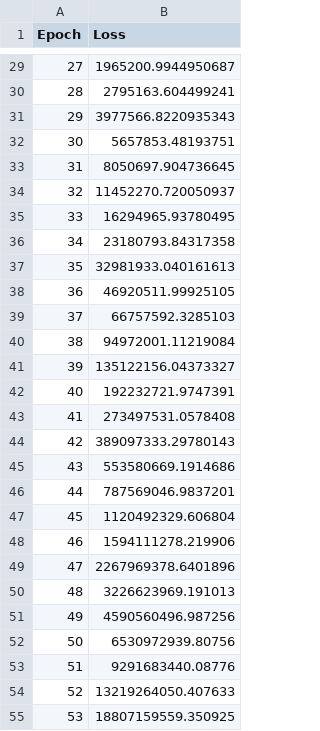
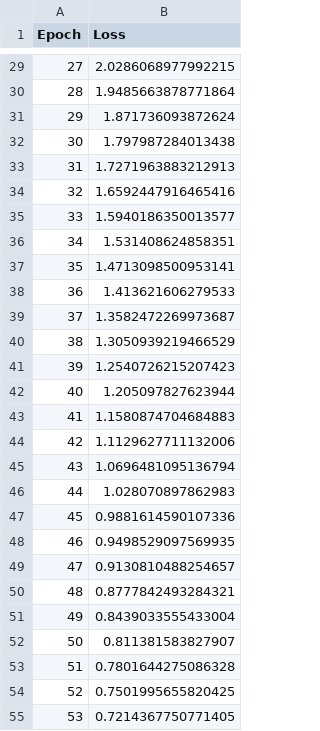
Before and after one commit to Oliver-Timmerlid/Gik2q3, a CSV file: ml_loss_history.csv, drawn as a sheet; only a part is shown, gaps mark what is left out; the diff covers the shown part only.

```diff
--- a/ml_loss_history.csv
+++ b/ml_loss_history.csv
@@ -29,27 +29,27 @@ Epoch,Loss
-27,1965200.9944950687
-28,2795163.604499241
-29,3977566.8220935343
-30,5657853.48193751
-31,8050697.904736645
-32,11452270.720050937
-33,16294965.93780495
-34,23180793.84317358
-35,32981933.040161613
-36,46920511.99925105
-37,66757592.3285103
-38,94972001.11219084
-39,135122156.04373327
-40,192232721.9747391
-41,273497531.0578408
-42,389097333.29780143
-43,553580669.1914686
-44,787569046.9837201
-45,1120492329.606804
-46,1594111278.219906
-47,2267969378.6401896
-48,3226623969.191013
-49,4590560496.987256
-50,6530972939.80756
-51,9291683440.08776
-52,13219264050.407633
-53,18807159559.350925
+27,2.0286068977992215
+28,1.9485663878771864
+29,1.871736093872624
+30,1.797987284013438
+31,1.7271963883212913
+32,1.6592447916465416
+33,1.5940186350013577
+34,1.531408624858351
+35,1.4713098500953141
+36,1.413621606279533
+37,1.3582472269973687
+38,1.3050939219466529
+39,1.2540726215207423
+40,1.205097827623944
+41,1.1580874704684883
+42,1.1129627711132006
+43,1.0696481095136794
+44,1.028070897862983
+45,0.9881614590107336
+46,0.9498529097569935
+47,0.9130810488254657
+48,0.8777842493284321
+49,0.8439033555433004
+50,0.811381583827907
+51,0.7801644275086328
+52,0.7501995655820425
+53,0.7214367750771405
```
Also changed, not shown: 73 edited cells elsewhere in this file.
